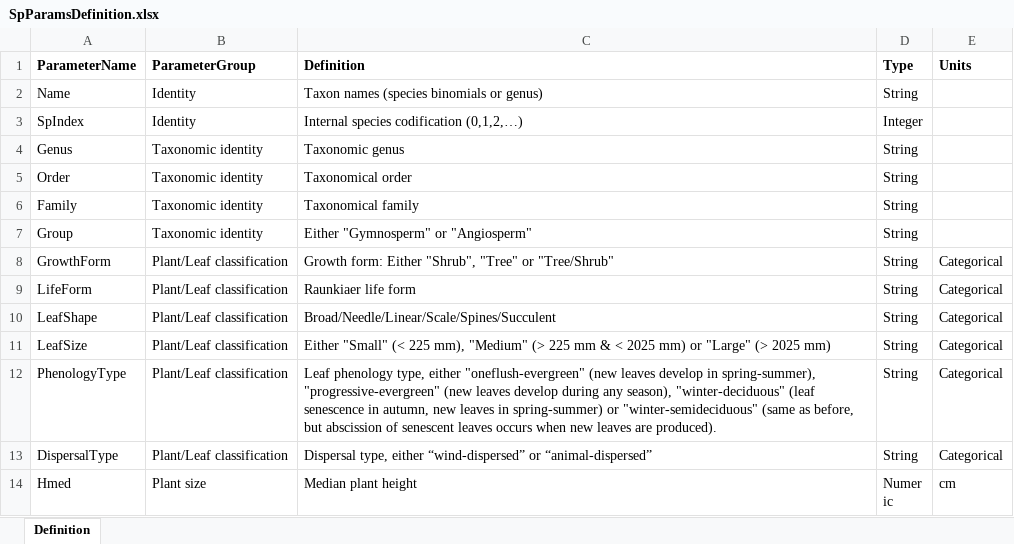
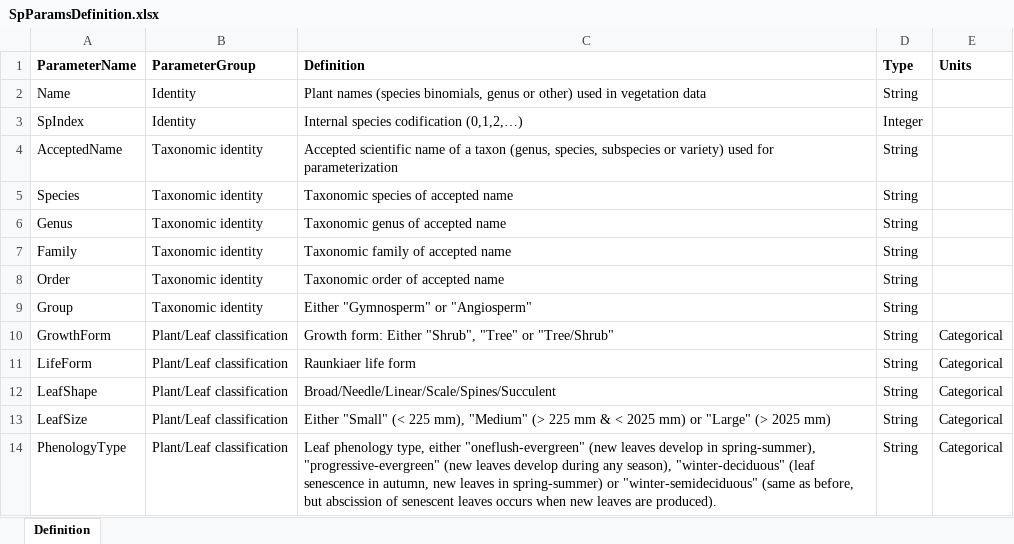
Before and after one commit to emf-creaf/medfate, an Excel workbook: data-raw/SpParamsDefinition.xlsx, sheet Definition, drawn as a sheet; only a part is shown; the shorter side is filled out with more unchanged rows; values as stored, in another font and other column widths than the file's, no borders; removed rows and columns are numbered as before the commit, all else as after; the diff names each change by its address in the sheet, - before the commit and + after, or states it on an @@ line.

```diff
--- a/data-raw/SpParamsDefinition.xlsx (sheet Definition)
+++ b/data-raw/SpParamsDefinition.xlsx (sheet Definition)
-C2 (Definition): Taxon names (species binomials or genus)
+C2 (Definition): Plant names (species binomials, genus or other) used in vegetation data
+row 4: AcceptedName | Taxonomic identity | Accepted scientific name of a taxon (genus, species, subspecies or variety) used for parameterization | String
+row 5: Species | Taxonomic identity | Taxonomic species of accepted name | String
-C6 (Definition): Taxonomic genus
+C6 (Definition): Taxonomic genus of accepted name
-row 5: Order | Taxonomic identity | Taxonomical order | String
-C7 (Definition): Taxonomical family
+C7 (Definition): Taxonomic family of accepted name
+row 8: Order | Taxonomic identity | Taxonomic order of accepted name | String
```
Also changed, not shown: data-raw/InitialSpParamsMED.xlsx, data-raw/SpParamsMED.xlsx, 4 other files.
